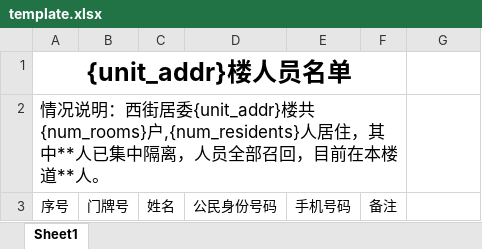
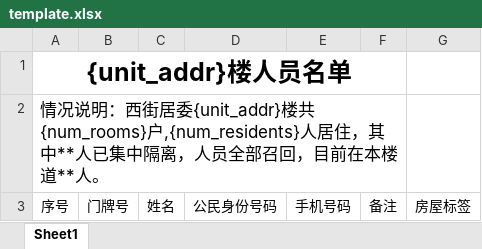
Before and after one commit to alexshen/daily-work, an Excel workbook: residents_exporter/template.xlsx, sheet Sheet1, drawn as a sheet; values as stored, in another font and other column widths than the file's, no borders; the diff names each change by its address in the sheet, - before the commit and + after, or states it on an @@ line.

Commit message:
add a column for room tags

```diff
--- a/residents_exporter/template.xlsx (sheet Sheet1)
+++ b/residents_exporter/template.xlsx (sheet Sheet1)
-G3: (empty)
+G3: 房屋标签
```
Also changed, not shown: 1 other file.
